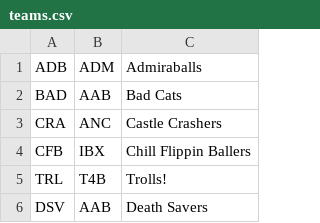
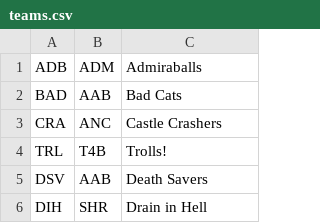
Before and after one commit to Kellan14/kellanator, a CSV file: mnp-data-archive/season-22/teams.csv, drawn as a sheet; only a part is shown; the shorter side is filled out with more unchanged rows.

```diff
--- a/mnp-data-archive/season-22/teams.csv
+++ b/mnp-data-archive/season-22/teams.csv
@@ -3,3 +3,2 @@ BAD,AAB,Bad Cats
 CRA,ANC,Castle Crashers
-CFB,IBX,Chill Flippin Ballers
 TRL,T4B,Trolls!
```
Also changed, not shown: 1 other file.
